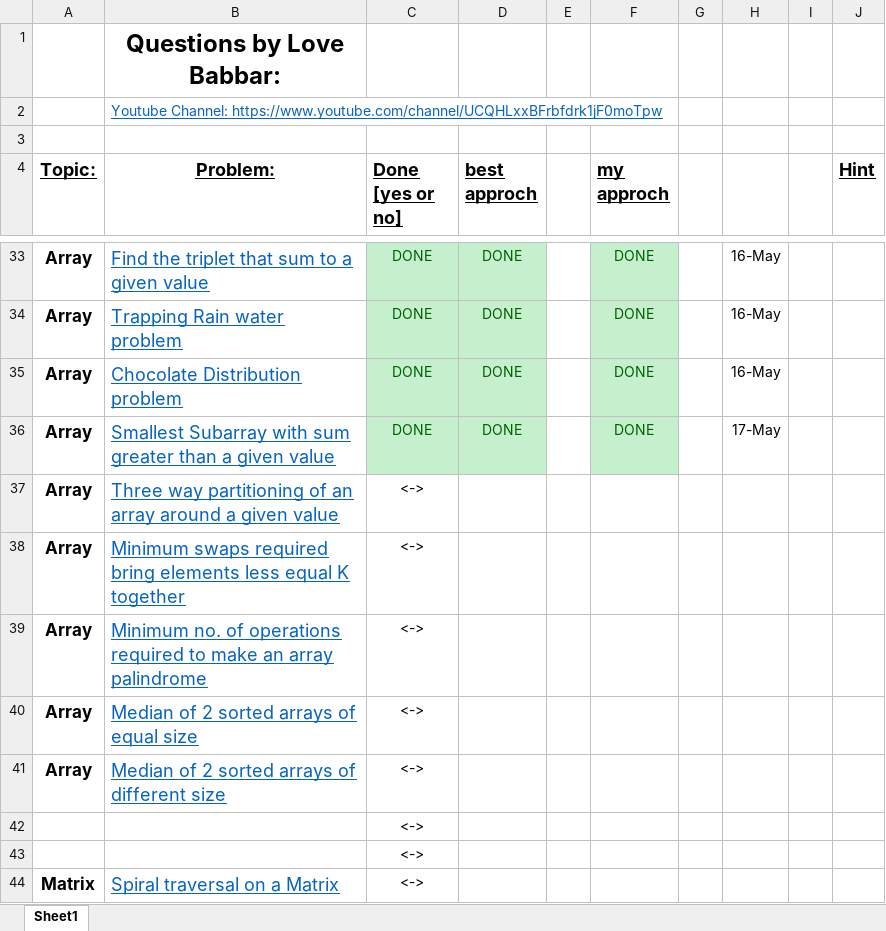
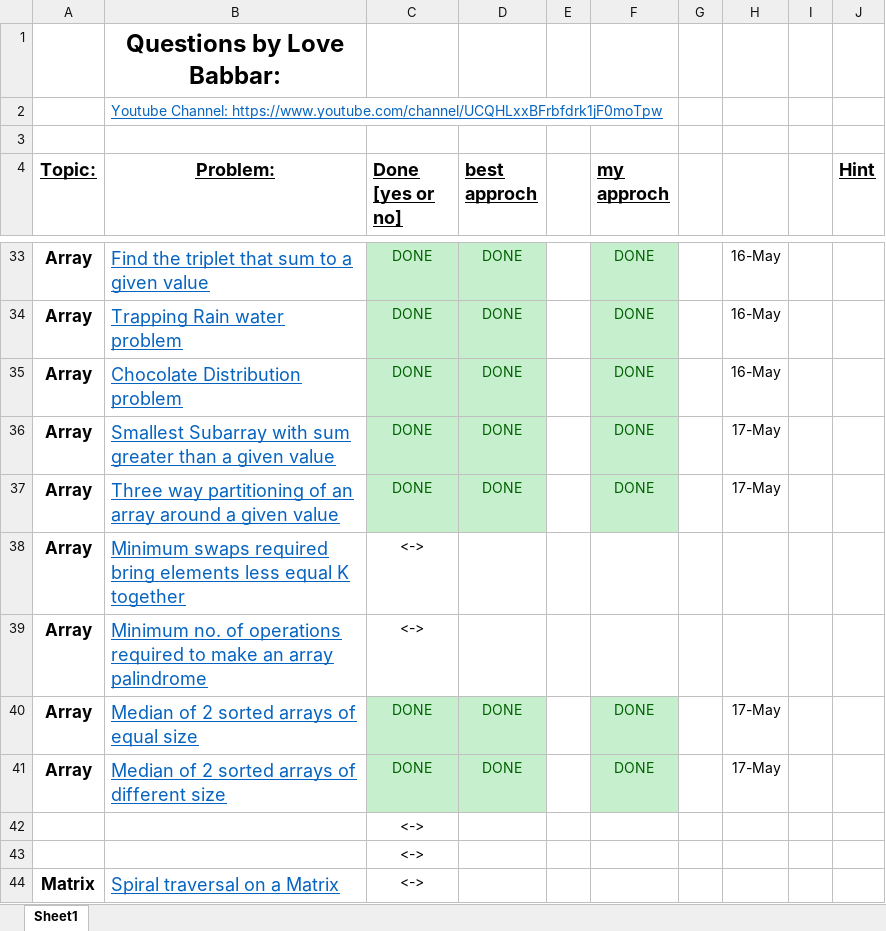
Before and after one commit to akashghadge/CPP, an Excel workbook: DSA crack sheet/File.xlsx, sheet Sheet1, drawn as a sheet; only a part is shown, gaps mark what is left out; values as stored, in another font and other column widths than the file's, no borders; charts and pictures not drawn; the diff names each change by its address in the sheet, - before the commit and + after, or states it on an @@ line.

Commit message:
DSA crackersheet Array 3 que completed

```diff
--- a/DSA crack sheet/File.xlsx (sheet Sheet1)
+++ b/DSA crack sheet/File.xlsx (sheet Sheet1)
-C37 (Done [yes or no]): <->
+C37 (Done [yes or no]): DONE
-C37:D37 fill: none
+C37:D37 fill: #C6EFCE
-C37 text colour: black
+C37 text colour: #006100
-D37 (best approch): (empty)
+D37 (best approch): DONE
-F37 (my approch): (empty)
+F37 (my approch): DONE
-F37 fill: none
+F37 fill: #C6EFCE
-H37: (empty)
+H37: 17-May
-C40:C41 (Done [yes or no]): <->
+C40:C41 (Done [yes or no]): DONE
-C40:D41 fill: none
+C40:D41 fill: #C6EFCE
-C40:C41 text colour: black
+C40:C41 text colour: #006100
-D40:D41 (best approch): (empty)
+D40:D41 (best approch): DONE
-F40:F41 (my approch): (empty)
+F40:F41 (my approch): DONE
-F40:F41 fill: none
+F40:F41 fill: #C6EFCE
-H40:H41: (empty)
+H40:H41: 17-May
```
Also changed, not shown: charts or pictures, 4 other files.
